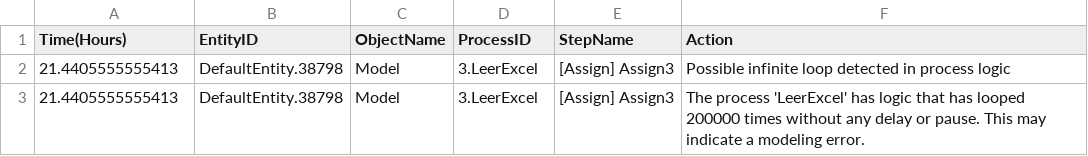
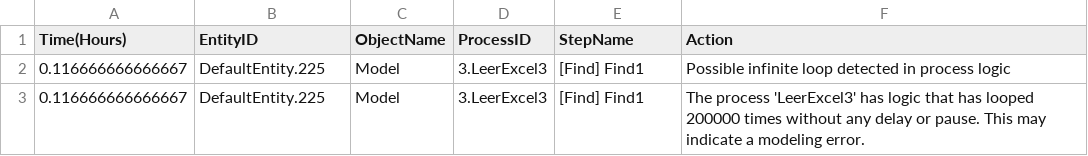
Before and after one commit to Franklin098/MYS2_Proyecto_G21, a CSV file: Modela2/Model_Model_trace.csv, drawn as a sheet.

```diff
--- a/Modela2/Model_Model_trace.csv
+++ b/Modela2/Model_Model_trace.csv
@@ -1,3 +1,3 @@
 Time(Hours),EntityID,ObjectName,ProcessID,StepName,Action
-21.4405555555413,DefaultEntity.38798,Model,3.LeerExcel,[Assign] Assign3,Possible infinite loop detected in process logic
-21.4405555555413,DefaultEntity.38798,Model,3.LeerExcel,[Assign] Assign3,The process 'LeerExcel' has logic that has looped 200000 times without any delay or pause. This may indicate a modeling error.
+0.116666666666667,DefaultEntity.225,Model,3.LeerExcel3,[Find] Find1,Possible infinite loop detected in process logic
+0.116666666666667,DefaultEntity.225,Model,3.LeerExcel3,[Find] Find1,The process 'LeerExcel3' has logic that has looped 200000 times without any delay or pause. This may indicate a modeling error.
```
Also changed, not shown: 1 other file.
